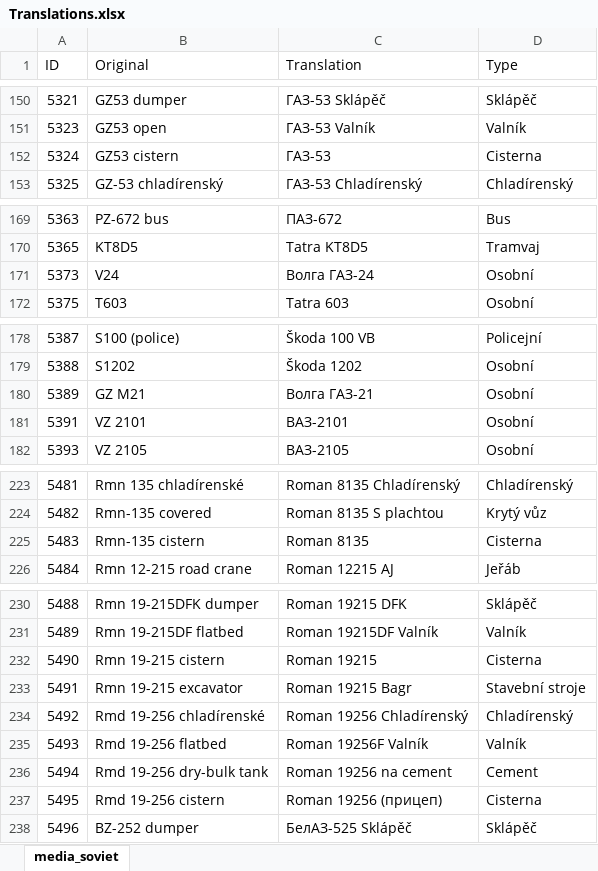
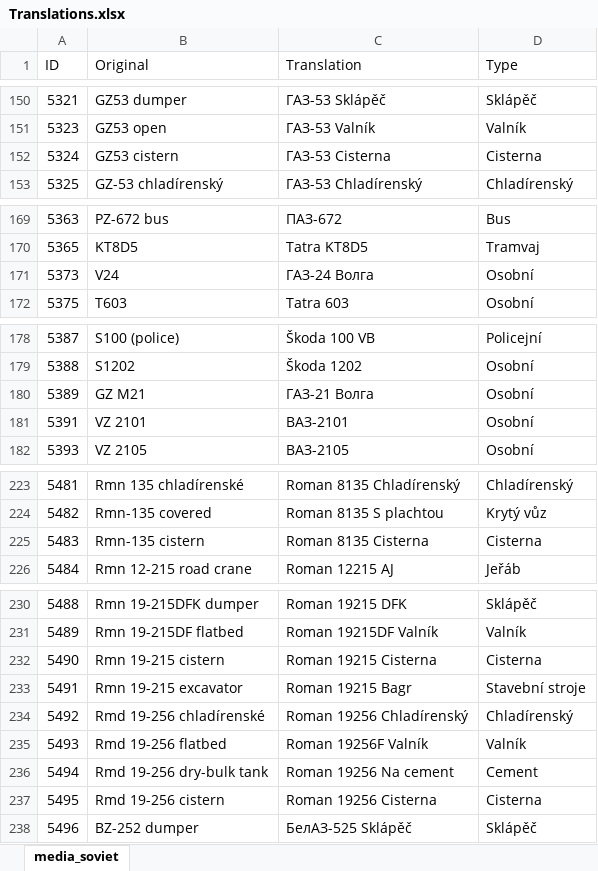
Before and after one commit to Toonu/WRSR-Translation-Editor, an Excel workbook: executable/Translations.xlsx, sheet media_soviet, drawn as a sheet; only a part is shown, gaps mark what is left out; values as stored, in another font and other column widths than the file's, no borders; table styles not drawn; the diff covers the shown part only; the diff names each change by its address in the sheet, - before the commit and + after, or states it on an @@ line.

Commit message:
Update Translations.xlsx

```diff
--- a/executable/Translations.xlsx (sheet media_soviet)
+++ b/executable/Translations.xlsx (sheet media_soviet)
-C152 (Translation): ГАЗ-53
+C152 (Translation): ГАЗ-53 Cisterna
-C171 (Translation): Волга ГАЗ-24
+C171 (Translation): ГАЗ-24 Волга
-C180 (Translation): Волга ГАЗ-21
+C180 (Translation): ГАЗ-21 Волга
-C225 (Translation): Roman 8135
+C225 (Translation): Roman 8135 Cisterna
-C232 (Translation): Roman 19215
+C232 (Translation): Roman 19215 Cisterna
-C236 (Translation): Roman 19256 na cement
+C236 (Translation): Roman 19256 Na cement
-C237 (Translation): Roman 19256 (прицеп)
+C237 (Translation): Roman 19256 Cisterna
```
Also changed, not shown: 27 added rows and 5 edited cells elsewhere in this sheet.
